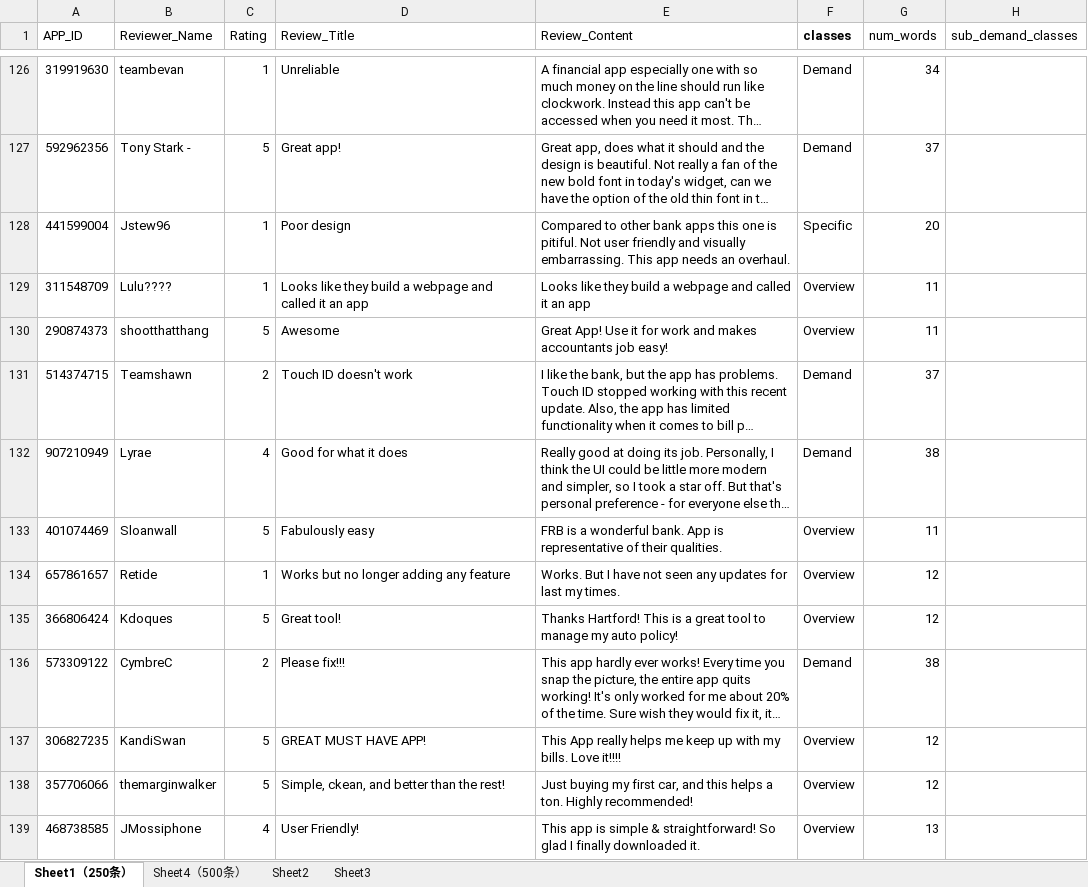
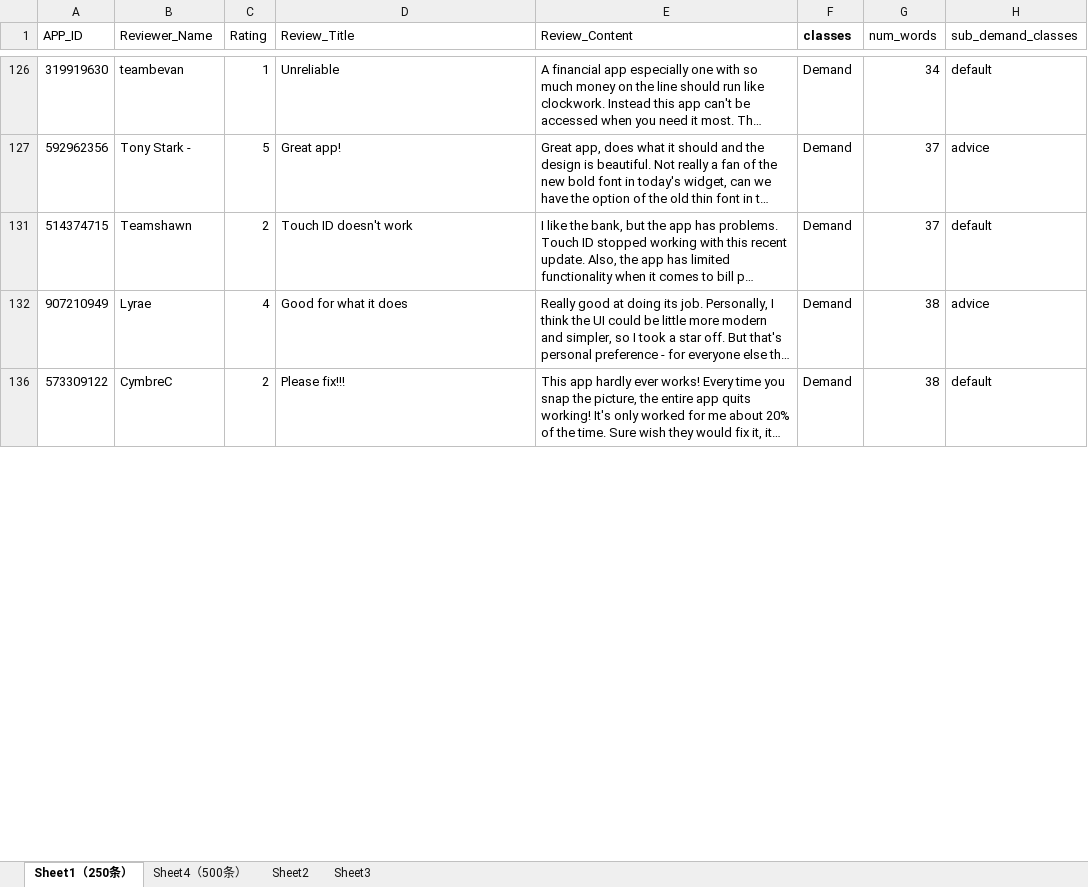
Before and after one commit to SongRui74/-, an Excel workbook: 用户评论分类.xlsx, sheet Sheet1（250条）, drawn as a sheet; only a part is shown, gaps mark what is left out; long unchanged cells end in …; values as stored, in another font and other column widths than the file's, no borders; table styles not drawn; the diff covers the shown part only; the diff names each change by its address in the sheet, - before the commit and + after, or states it on an @@ line.

```diff
--- a/用户评论分类.xlsx (sheet Sheet1（250条）)
+++ b/用户评论分类.xlsx (sheet Sheet1（250条）)
-H126 (sub_demand_classes): (empty)
+H126 (sub_demand_classes): default
-H127 (sub_demand_classes): (empty)
+H127 (sub_demand_classes): advice
@@ row 128 hidden: 441599004 | Jstew96 | 1 | Poor design | Compared to other bank apps this one is pitiful. Not user friendly and visually embarrassing. This app needs an overhaul. | Specific | 20 @@
@@ row 129 hidden: 311548709 | Lulu???? | 1 | Looks like they build a webpage and called it an app | Looks like they build a webpage and called it an app | Overview | 11 @@
@@ row 130 hidden: 290874373 | shootthatthang | 5 | Awesome | Great App! Use it for work and makes accountants job easy! | Overview | 11 @@
-H131 (sub_demand_classes): (empty)
+H131 (sub_demand_classes): default
-H132 (sub_demand_classes): (empty)
+H132 (sub_demand_classes): advice
@@ row 133 hidden: 401074469 | Sloanwall | 5 | Fabulously easy | FRB is a wonderful bank. App is representative of their qualities. | Overview | 11 @@
@@ row 134 hidden: 657861657 | Retide | 1 | Works but no longer adding any feature | Works. But I have not seen any updates for last my times. | Overview | 12 @@
@@ row 135 hidden: 366806424 | Kdoques | 5 | Great tool! | Thanks Hartford! This is a great tool to manage my auto policy! | Overview | 12 @@
-H136 (sub_demand_classes): (empty)
+H136 (sub_demand_classes): default
@@ row 137 hidden: 306827235 | KandiSwan | 5 | GREAT MUST HAVE APP! | This App really helps me keep up with my bills. Love it!!!! | Overview | 12 @@
@@ row 138 hidden: 357706066 | themarginwalker | 5 | Simple, ckean, and better than the rest! | Just buying my first car, and this helps a ton. Highly recommended! | Overview | 12 @@
@@ row 139 hidden: 468738585 | JMossiphone | 4 | User Friendly! | This app is simple & straightforward! So glad I finally downloaded it. | Overview | 13 @@
```
Also changed, not shown: 146 hidden or unhidden rows and 18 edited cells elsewhere in this sheet, charts or pictures, 1 other file.
